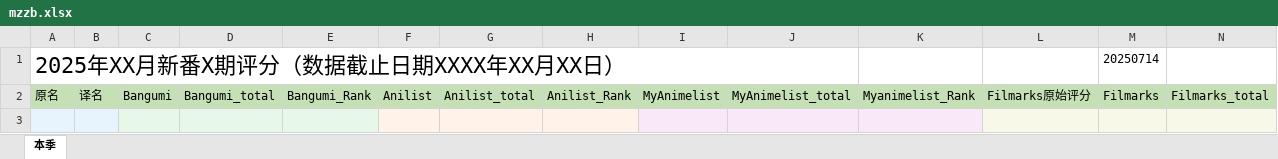
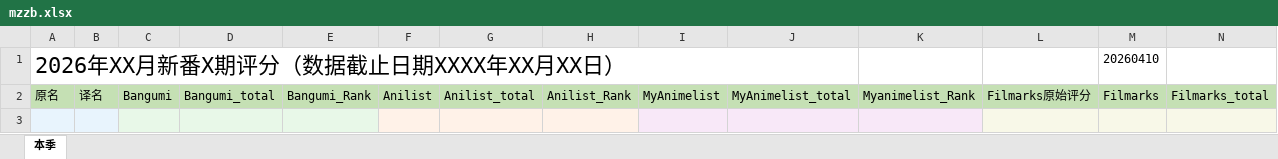
Before and after one commit to kisekinoumi/mzzbscore, an Excel workbook: mzzb.xlsx, sheet 本季, drawn as a sheet; only a part is shown; values as stored, in another font and other column widths than the file's, no borders; removed rows and columns are numbered as before the commit, all else as after; rows hold the shown columns only; the diff names each change by its address in the sheet, - before the commit and + after, or states it on an @@ line.

```diff
--- a/mzzb.xlsx (sheet 本季)
+++ b/mzzb.xlsx (sheet 本季)
-row 1: 2025年XX月新番X期评分（数据截止日期XXXX年XX月XX日） |  |  |  |  |  |  |  |  |  |  |  | 20250714
+row 1: 2026年XX月新番X期评分（数据截止日期XXXX年XX月XX日） |  |  |  |  |  |  |  |  |  |  |  | 20260410
```
Also changed, not shown: X月新番完结评分.xlsx, X月新番首月评分.xlsx, 6 other files.
